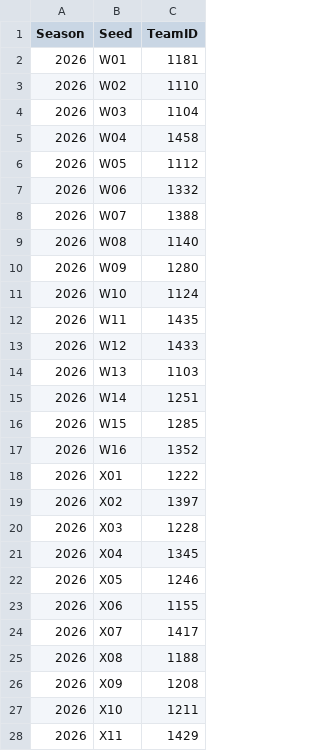
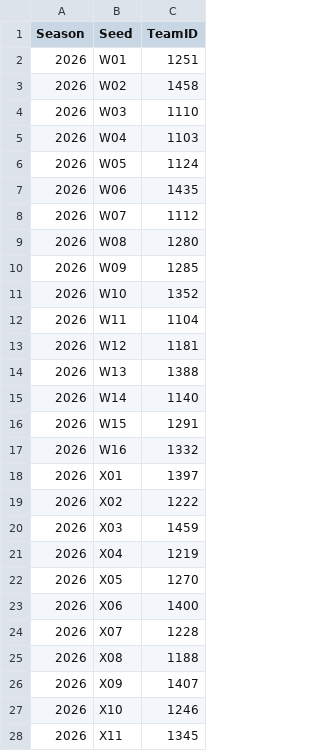
Before and after one commit to nemethb3/march-madness-upset-analytics, a CSV file: data/app/2026/seeds.csv, drawn as a sheet; only a part is shown; the diff covers the shown part only.

Commit message:
Add bundle validation + regenerate complete 2026 demo data
Files changed:
- app/components/io.py
- tools/generate_demo_season.py
- tools/validate_bundle.py
- docs/APP_AUDIT_REPORT.md
- data/app/2026/seeds.csv
- data/app/2026/team_features.csv
- data/app/2026/README_demo.txt

```diff
--- a/data/app/2026/seeds.csv
+++ b/data/app/2026/seeds.csv
@@ -1,28 +1,28 @@
 Season,Seed,TeamID
-2026,W01,1181
-2026,W02,1110
-2026,W03,1104
-2026,W04,1458
-2026,W05,1112
-2026,W06,1332
-2026,W07,1388
-2026,W08,1140
-2026,W09,1280
-2026,W10,1124
-2026,W11,1435
-2026,W12,1433
-2026,W13,1103
-2026,W14,1251
-2026,W15,1285
-2026,W16,1352
-2026,X01,1222
-2026,X02,1397
-2026,X03,1228
-2026,X04,1345
-2026,X05,1246
-2026,X06,1155
-2026,X07,1417
+2026,W01,1251
+2026,W02,1458
+2026,W03,1110
+2026,W04,1103
+2026,W05,1124
+2026,W06,1435
+2026,W07,1112
+2026,W08,1280
+2026,W09,1285
+2026,W10,1352
+2026,W11,1104
+2026,W12,1181
+2026,W13,1388
+2026,W14,1140
+2026,W15,1291
+2026,W16,1332
+2026,X01,1397
+2026,X02,1222
+2026,X03,1459
+2026,X04,1219
+2026,X05,1270
+2026,X06,1400
+2026,X07,1228
 2026,X08,1188
-2026,X09,1208
-2026,X10,1211
-2026,X11,1429
+2026,X09,1407
+2026,X10,1246
+2026,X11,1345
```
Also changed, not shown: 35 edited cells elsewhere in this file, data/app/2026/team_features.csv, 5 other files.
